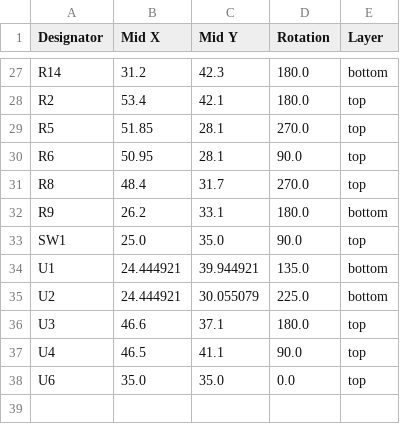
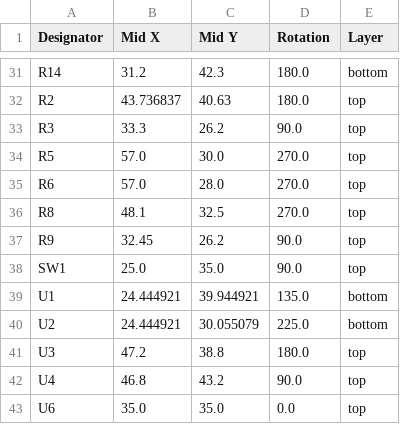
Before and after one commit to revk/ESP32-Audio, a CSV file: PCB/Audio/production/positions.csv, drawn as a sheet; only a part is shown, gaps mark what is left out; addresses are those after the commit; the diff covers the shown part only; the diff names each change by its address in the sheet, - before the commit and + after, or states it on an @@ line.

```diff
--- a/PCB/Audio/production/positions.csv
+++ b/PCB/Audio/production/positions.csv
-B32 (Mid X): 53.4
+B32 (Mid X): 43.736837
-C32 (Mid Y): 42.1
+C32 (Mid Y): 40.63
+row 33: R3 | 33.3 | 26.2 | 90.0 | top
-B34 (Mid X): 51.85
+B34 (Mid X): 57.0
-C34 (Mid Y): 28.1
+C34 (Mid Y): 30.0
-B35 (Mid X): 50.95
+B35 (Mid X): 57.0
-C35 (Mid Y): 28.1
+C35 (Mid Y): 28.0
-D35 (Rotation): 90.0
+D35 (Rotation): 270.0
-B36 (Mid X): 48.4
+B36 (Mid X): 48.1
-C36 (Mid Y): 31.7
+C36 (Mid Y): 32.5
-B37 (Mid X): 26.2
+B37 (Mid X): 32.45
-C37 (Mid Y): 33.1
+C37 (Mid Y): 26.2
-D37 (Rotation): 180.0
+D37 (Rotation): 90.0
-E37 (Layer): bottom
+E37 (Layer): top
-B41 (Mid X): 46.6
+B41 (Mid X): 47.2
-C41 (Mid Y): 37.1
+C41 (Mid Y): 38.8
-B42 (Mid X): 46.5
+B42 (Mid X): 46.8
-C42 (Mid Y): 41.1
+C42 (Mid Y): 43.2
```
Also changed, not shown: 4 added rows and 68 edited cells elsewhere in this file, PCB/Audio/production/bom.csv, PCB/Audio/production/designators.csv, 9 other files.
